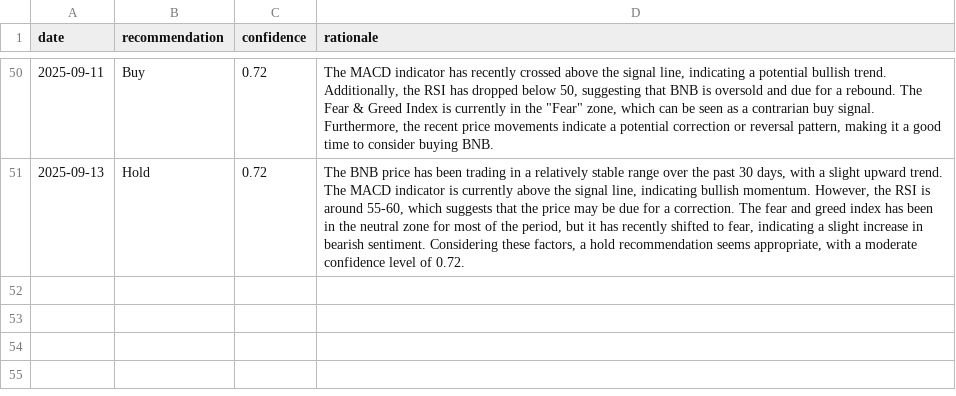
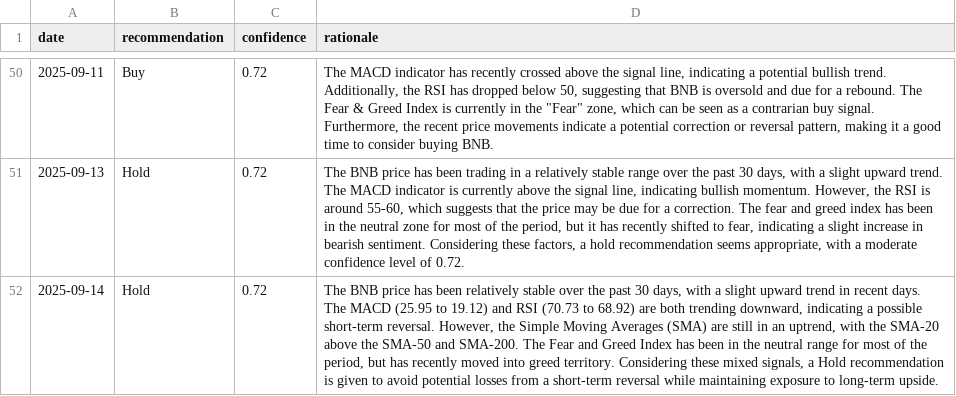
Before and after one commit to amrelsawalhi/DipSignal, a CSV file: data/llama_recommendations_bnb.csv, drawn as a sheet; only a part is shown, gaps mark what is left out; the diff names each change by its address in the sheet, - before the commit and + after, or states it on an @@ line.

```diff
--- a/data/llama_recommendations_bnb.csv
+++ b/data/llama_recommendations_bnb.csv
+row 52: 2025-09-14 | Hold | 0.72 | The BNB price has been relatively stable over the past 30 days, with a slight upward trend in recent days. The MACD (25.95 to 19.12) and RSI (70.73 to 68.92) are both trending downward, indicating a possible short-term reversal. However, the Simple Moving Averages (SMA) are still in an uptrend, with the SMA-20 above the SMA-50 and SMA-200. The Fear and Greed Index has been in the neutral range for most of the period, but has recently moved into greed territory. Considering these mixed signals, a Hold recommendation is given to avoid potential losses from a short-term reversal while maintaining exposure to long-term upside.
```
Also changed, not shown: data/btc_technical.csv, data/llama_recommendations_ada.csv, 11 other files.
